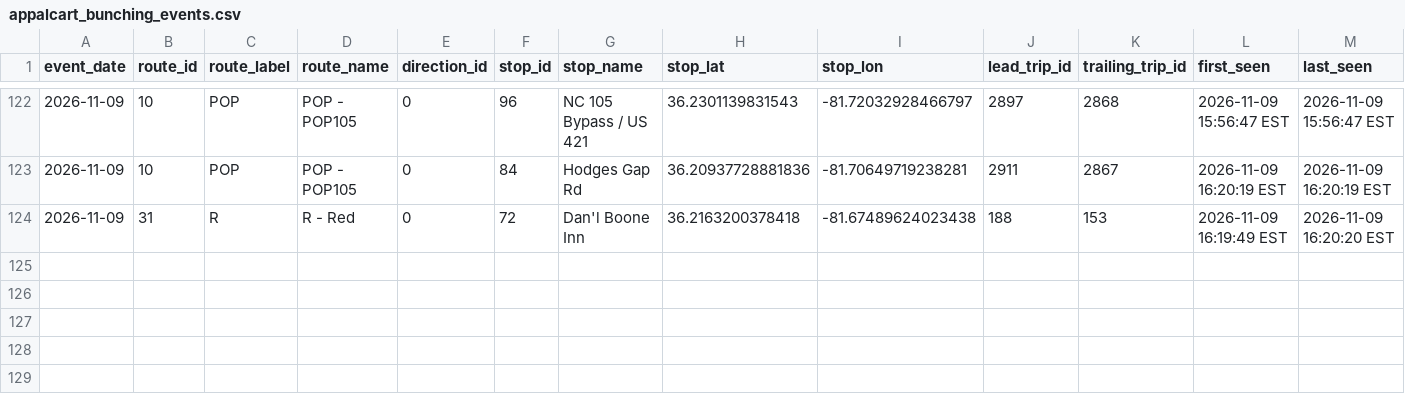
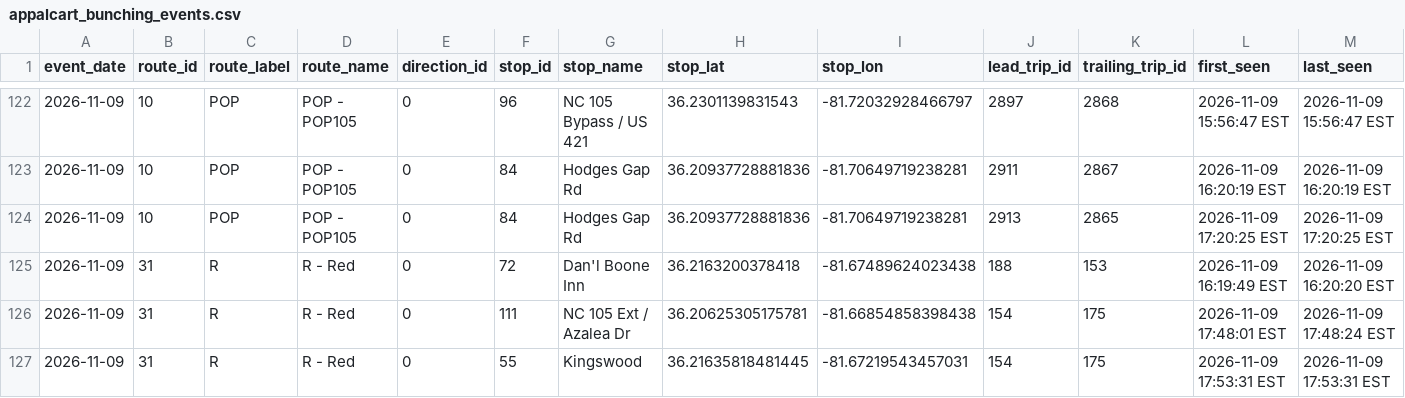
Before and after one commit to AI-Rapid-Prototyping/Bus-Bunching-Prediction, a CSV file: Outputs/AppalCart/appalcart_bunching_events.csv, drawn as a sheet; only a part is shown, gaps mark what is left out; rows hold the shown columns only; the diff names each change by its address in the sheet, - before the commit and + after, or states it on an @@ line.

Commit message:
Update AppalCART bunching events CSV

```diff
--- a/Outputs/AppalCart/appalcart_bunching_events.csv
+++ b/Outputs/AppalCart/appalcart_bunching_events.csv
+row 124: 2026-11-09 | 10 | POP | POP - POP105 | 0 | 84 | Hodges Gap Rd | 36.20937728881836 | -81.70649719238281 | 2913 | 2865 | 2026-11-09 17:20:25 EST | 2026-11-09 17:20:25 EST
+row 126: 2026-11-09 | 31 | R | R - Red | 0 | 111 | NC 105 Ext / Azalea Dr | 36.20625305175781 | -81.66854858398438 | 154 | 175 | 2026-11-09 17:48:01 EST | 2026-11-09 17:48:24 EST
+row 127: 2026-11-09 | 31 | R | R - Red | 0 | 55 | Kingswood | 36.21635818481445 | -81.67219543457031 | 154 | 175 | 2026-11-09 17:53:31 EST | 2026-11-09 17:53:31 EST
```
